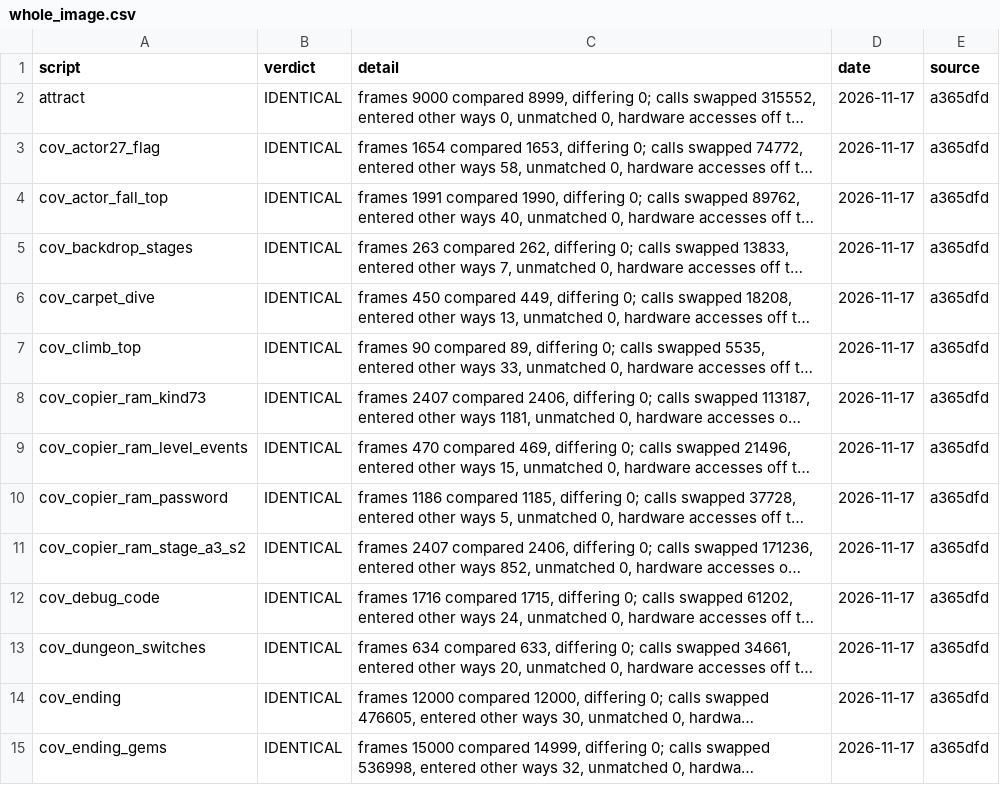
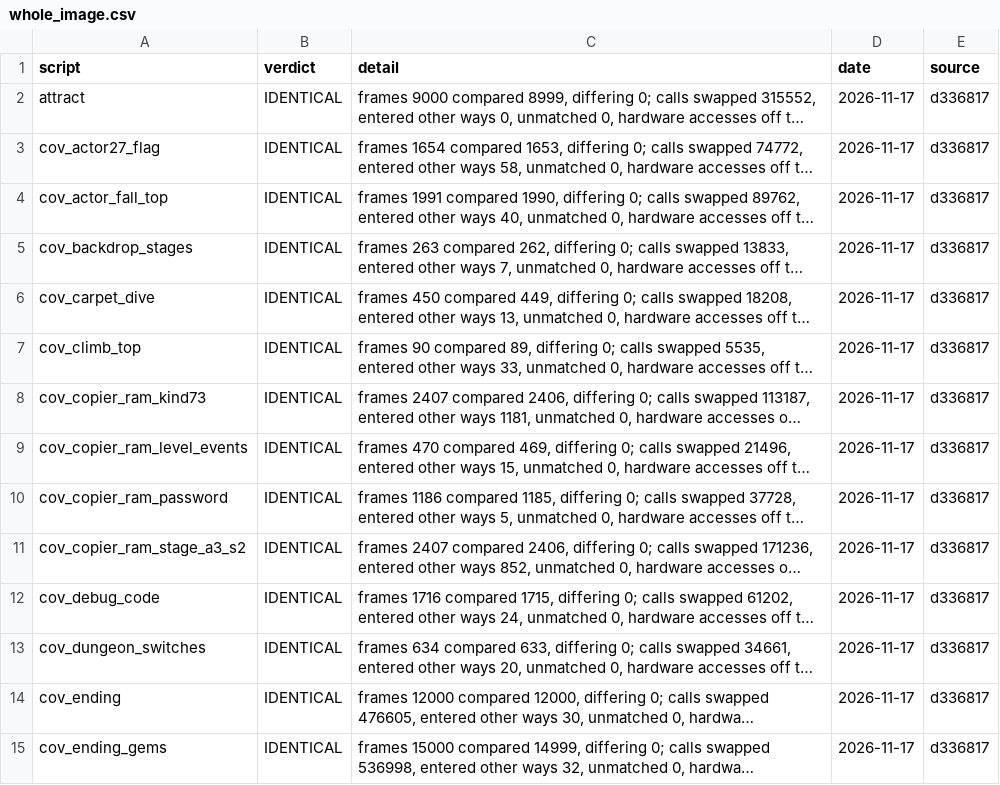
Before and after one commit to jeff-strutb/aladdinsvhc, a CSV file: config/aladdin/whole_image.csv, drawn as a sheet; only a part is shown; long unchanged cells end in …; the diff covers the shown part only; the diff names each change by its address in the sheet, - before the commit and + after, or states it on an @@ line.

```diff
--- a/config/aladdin/whole_image.csv
+++ b/config/aladdin/whole_image.csv
-E2:E15 (source): a365dfd
+E2:E15 (source): d336817
```
Also changed, not shown: 2 added rows and 149 edited cells elsewhere in this file, config/aladdin/t3_live.csv, 2 other files.
